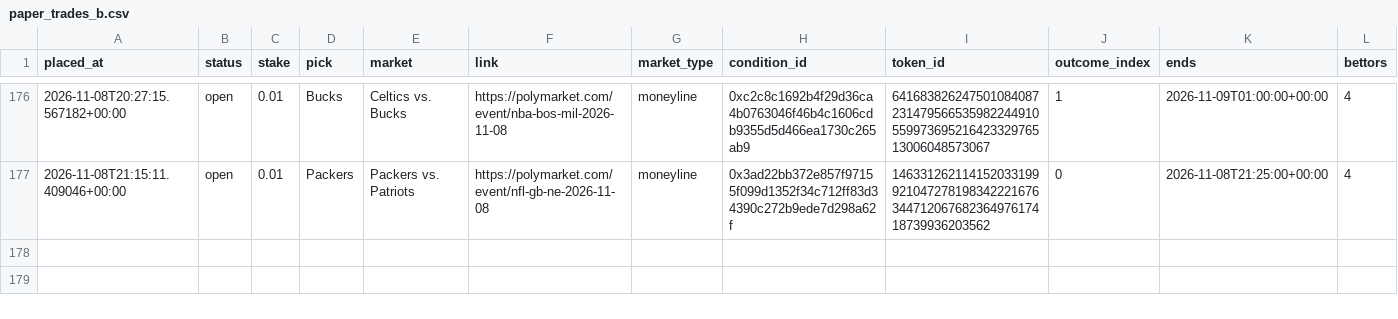
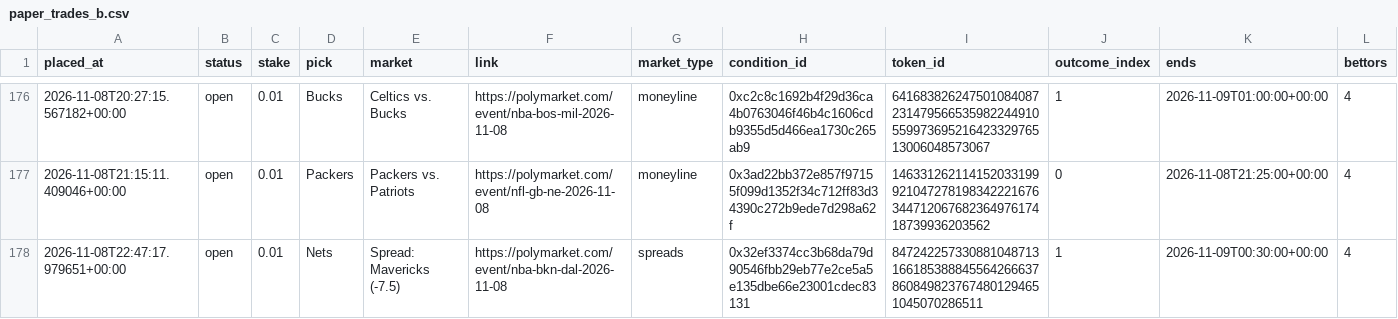
Before and after one commit to bhooder/Polymarket, a CSV file: paper_trades_b.csv, drawn as a sheet; only a part is shown, gaps mark what is left out; rows hold the shown columns only; the diff names each change by its address in the sheet, - before the commit and + after, or states it on an @@ line.

```diff
--- a/paper_trades_b.csv
+++ b/paper_trades_b.csv
+row 178: 2026-11-08T22:47:17.979651+00:00 | open | 0.01 | Nets | Spread: Mavericks (-7.5) | https://polymarket.com/event/nba-bkn-dal-2026-11-08 | spreads | 0x32ef3374cc3b68da79d90546fbb29eb77e2ce5a5e135dbe66e23001cdec83131 | 8472422573308810487131661853888455642666378608498237674801294651045070286511 | 1 | 2026-11-09T00:30:00+00:00 | 4
```
Also changed, not shown: live_trades.csv, 5 other files.
